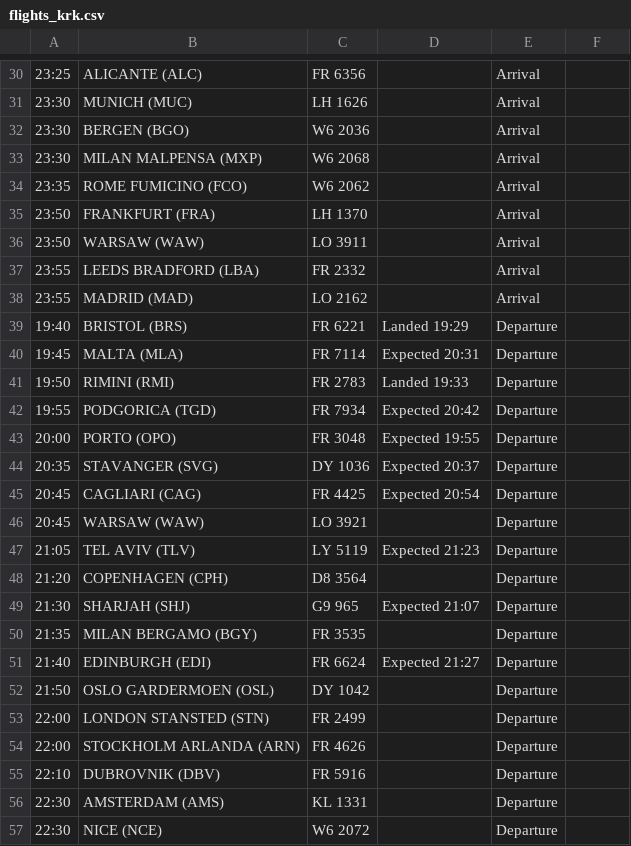
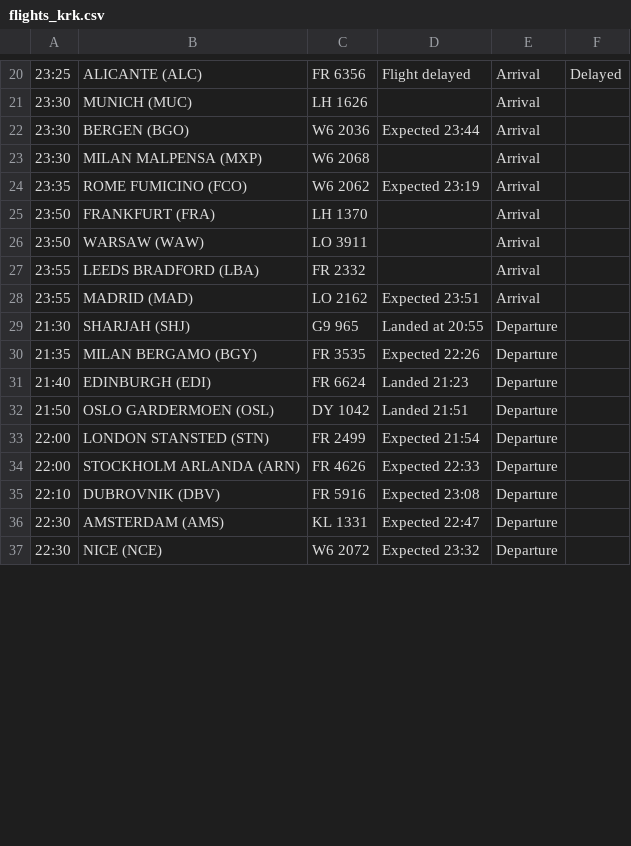
Before and after one commit to ljswierzawska/flights-krakow, a CSV file: flights_krk.csv, drawn as a sheet; only a part is shown, gaps mark what is left out; removed rows and columns are numbered as before the commit, all else as after; the diff covers the shown part only; the diff names each change by its address in the sheet, - before the commit and + after, or states it on an @@ line.

```diff
--- a/flights_krk.csv
+++ b/flights_krk.csv
-D20: (empty)
+D20: Flight delayed
-F20: (empty)
+F20: Delayed
-D22: (empty)
+D22: Expected 23:44
-D24: (empty)
+D24: Expected 23:19
-D28: (empty)
+D28: Expected 23:51
-row 39: 19:40 | BRISTOL (BRS) | FR 6221 | Landed 19:29 | Departure
-row 40: 19:45 | MALTA (MLA) | FR 7114 | Expected 20:31 | Departure
-row 41: 19:50 | RIMINI (RMI) | FR 2783 | Landed 19:33 | Departure
-row 42: 19:55 | PODGORICA (TGD) | FR 7934 | Expected 20:42 | Departure
-row 43: 20:00 | PORTO (OPO) | FR 3048 | Expected 19:55 | Departure
-row 44: 20:35 | STAVANGER (SVG) | DY 1036 | Expected 20:37 | Departure
-row 45: 20:45 | CAGLIARI (CAG) | FR 4425 | Expected 20:54 | Departure
-row 46: 20:45 | WARSAW (WAW) | LO 3921 |  | Departure
-row 47: 21:05 | TEL AVIV (TLV) | LY 5119 | Expected 21:23 | Departure
-row 48: 21:20 | COPENHAGEN (CPH) | D8 3564 |  | Departure
-D29: Expected 21:07
+D29: Landed at 20:55
-D30: (empty)
+D30: Expected 22:26
-D31: Expected 21:27
+D31: Landed 21:23
-D32: (empty)
+D32: Landed 21:51
-D33: (empty)
+D33: Expected 21:54
-D34: (empty)
+D34: Expected 22:33
-D35: (empty)
+D35: Expected 23:08
-D36: (empty)
+D36: Expected 22:47
-D37: (empty)
+D37: Expected 23:32
```
Also changed, not shown: 10 removed rows and 32 edited cells elsewhere in this file.
